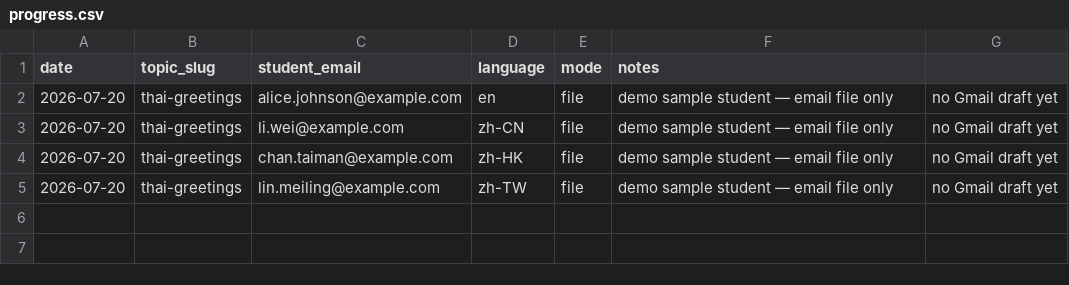
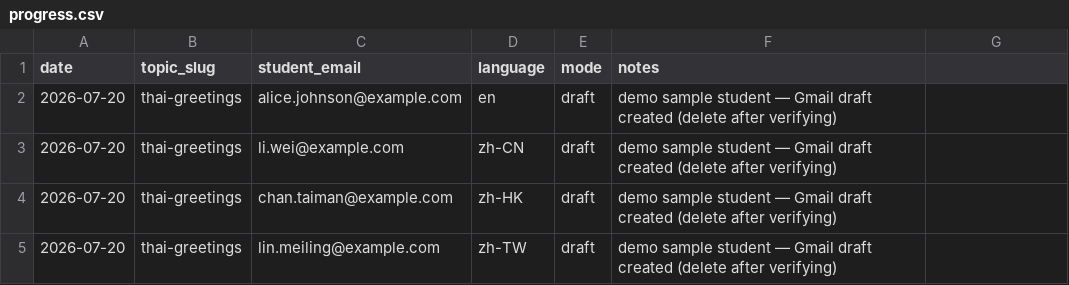
Before and after one commit to myteamgp1/kk1, a CSV file: data/progress.csv, drawn as a sheet.

```diff
--- a/data/progress.csv
+++ b/data/progress.csv
@@ -1,5 +1,5 @@
 date,topic_slug,student_email,language,mode,notes
-2026-07-20,thai-greetings,alice.johnson@example.com,en,file,demo sample student — email file only, no Gmail draft yet
-2026-07-20,thai-greetings,li.wei@example.com,zh-CN,file,demo sample student — email file only, no Gmail draft yet
-2026-07-20,thai-greetings,chan.taiman@example.com,zh-HK,file,demo sample student — email file only, no Gmail draft yet
-2026-07-20,thai-greetings,lin.meiling@example.com,zh-TW,file,demo sample student — email file only, no Gmail draft yet
+2026-07-20,thai-greetings,alice.johnson@example.com,en,draft,demo sample student — Gmail draft created (delete after verifying)
+2026-07-20,thai-greetings,li.wei@example.com,zh-CN,draft,demo sample student — Gmail draft created (delete after verifying)
+2026-07-20,thai-greetings,chan.taiman@example.com,zh-HK,draft,demo sample student — Gmail draft created (delete after verifying)
+2026-07-20,thai-greetings,lin.meiling@example.com,zh-TW,draft,demo sample student — Gmail draft created (delete after verifying)
```
Also changed, not shown: 4 other files.
